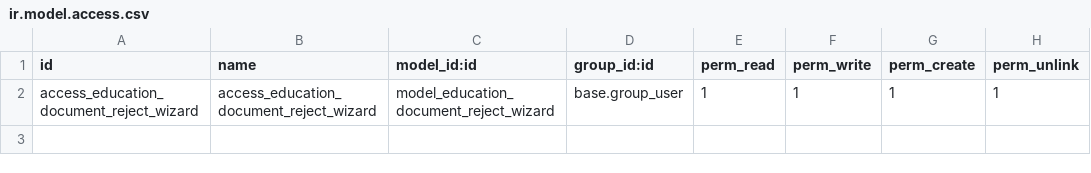
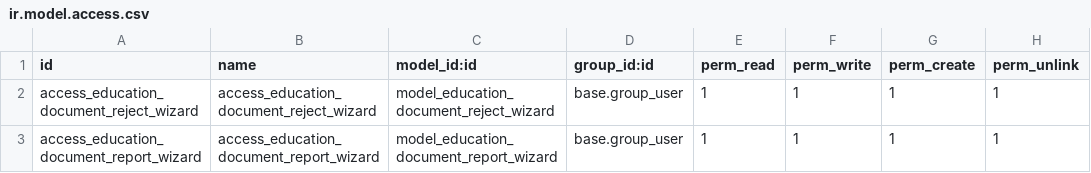
Before and after one commit to hajajcybro/EducationalERP, a CSV file: education_document_and_records/security/ir.model.access.csv, drawn as a sheet; the diff names each change by its address in the sheet, - before the commit and + after, or states it on an @@ line.

Commit message:
[UPD] education_document_and_records Dec23-25

```diff
--- a/education_document_and_records/security/ir.model.access.csv
+++ b/education_document_and_records/security/ir.model.access.csv
+row 3: access_education_document_report_wizard | access_education_document_report_wizard | model_education_document_report_wizard | base.group_user | 1 | 1 | 1 | 1
```
Also changed, not shown: 20 other files.
